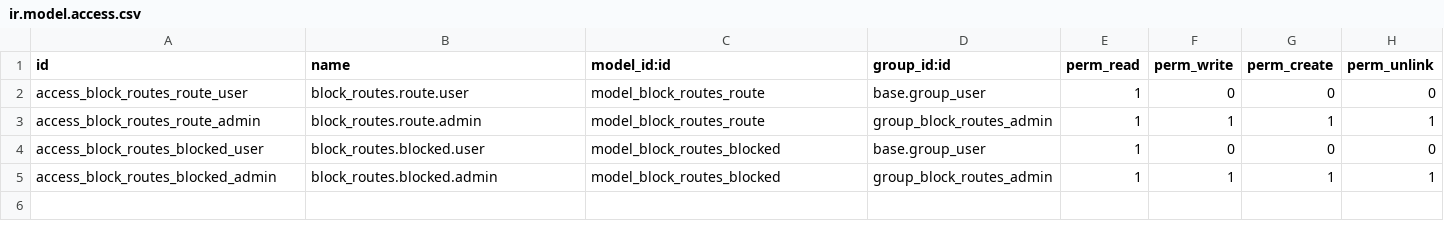
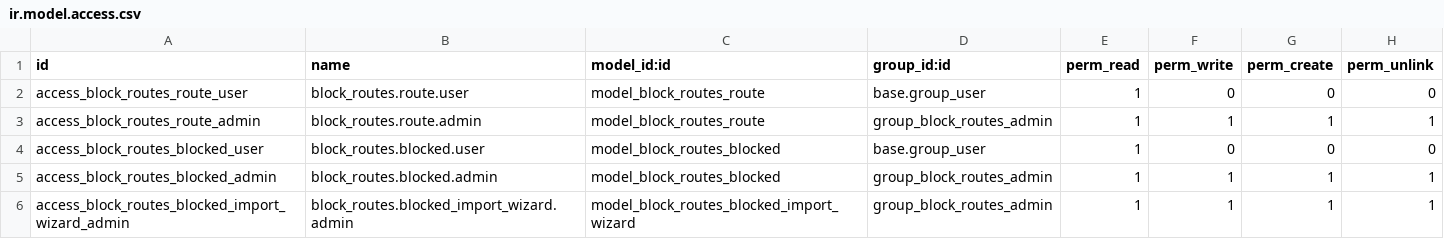
Before and after one commit to JhonssonC/blockRoutes, a CSV file: security/ir.model.access.csv, drawn as a sheet; the diff names each change by its address in the sheet, - before the commit and + after, or states it on an @@ line.

Commit message:
feat: add route map visualization with real-time location tracking and Excel/Shapefile data import support

```diff
--- a/security/ir.model.access.csv
+++ b/security/ir.model.access.csv
+row 6: access_block_routes_blocked_import_wizard_admin | block_routes.blocked_import_wizard.admin | model_block_routes_blocked_import_wizard | group_block_routes_admin | 1 | 1 | 1 | 1
```
Also changed, not shown: 16 other files.
